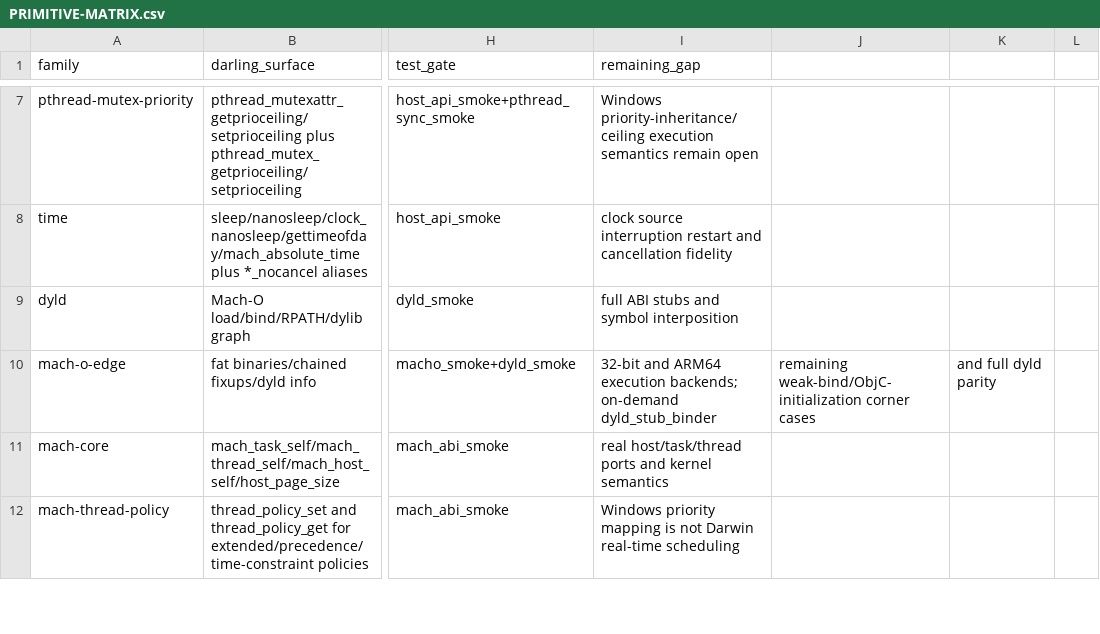
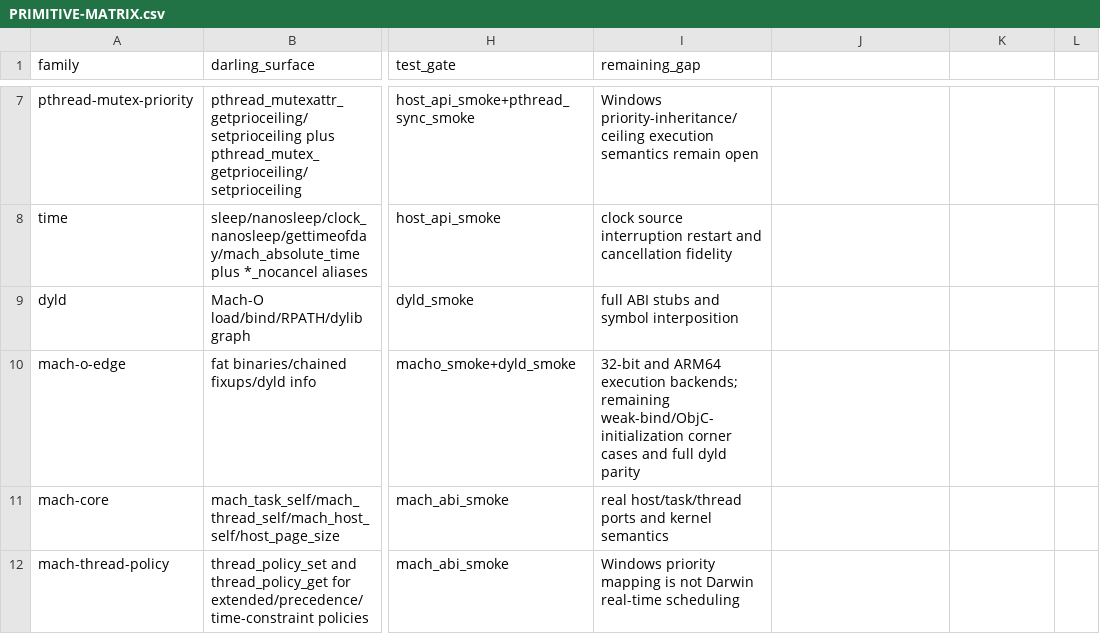
Before and after one commit to tarekwasfy01/Wintosh, a CSV file: PRIMITIVE-MATRIX.csv, drawn as a sheet; only a part is shown, gaps mark what is left out; the diff names each change by its address in the sheet, - before the commit and + after, or states it on an @@ line.

Commit message:
Remove stale binder gap from Mach-O matrix

```diff
--- a/PRIMITIVE-MATRIX.csv
+++ b/PRIMITIVE-MATRIX.csv
-I10 (remaining_gap): …execution backends; on-demand dyld_stub_binder
+I10 (remaining_gap): …execution backends; remaining weak-bind/ObjC-initialization corner cases and full dyld parity
-J10: remaining weak-bind/ObjC-initialization corner cases
+J10: (empty)
-K10: and full dyld parity
+K10: (empty)
```
